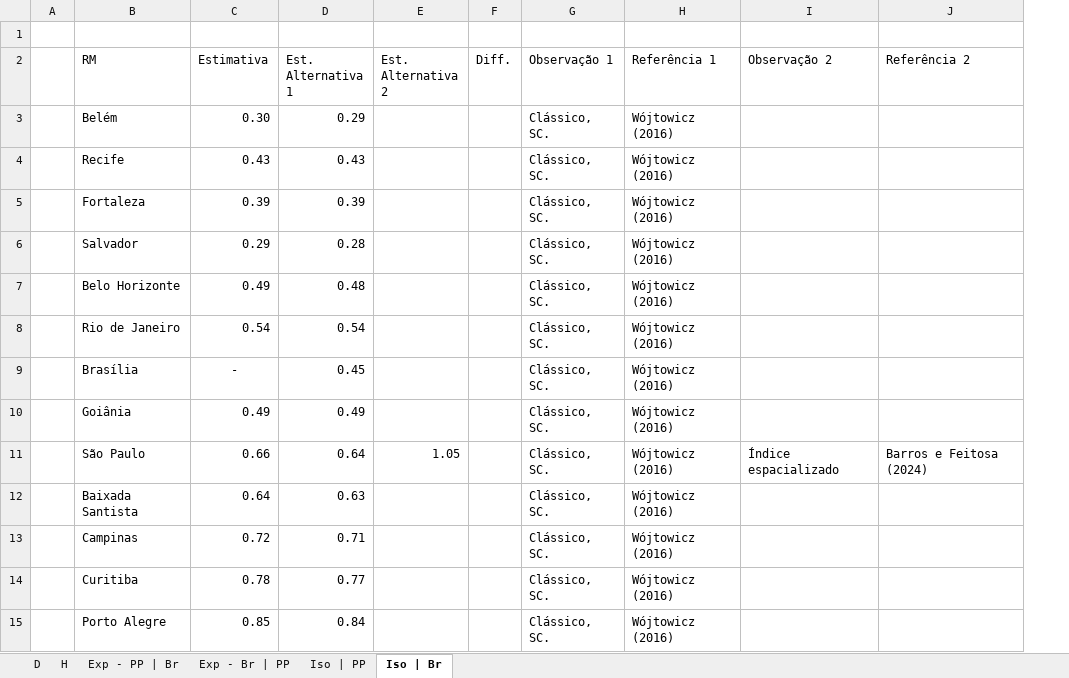
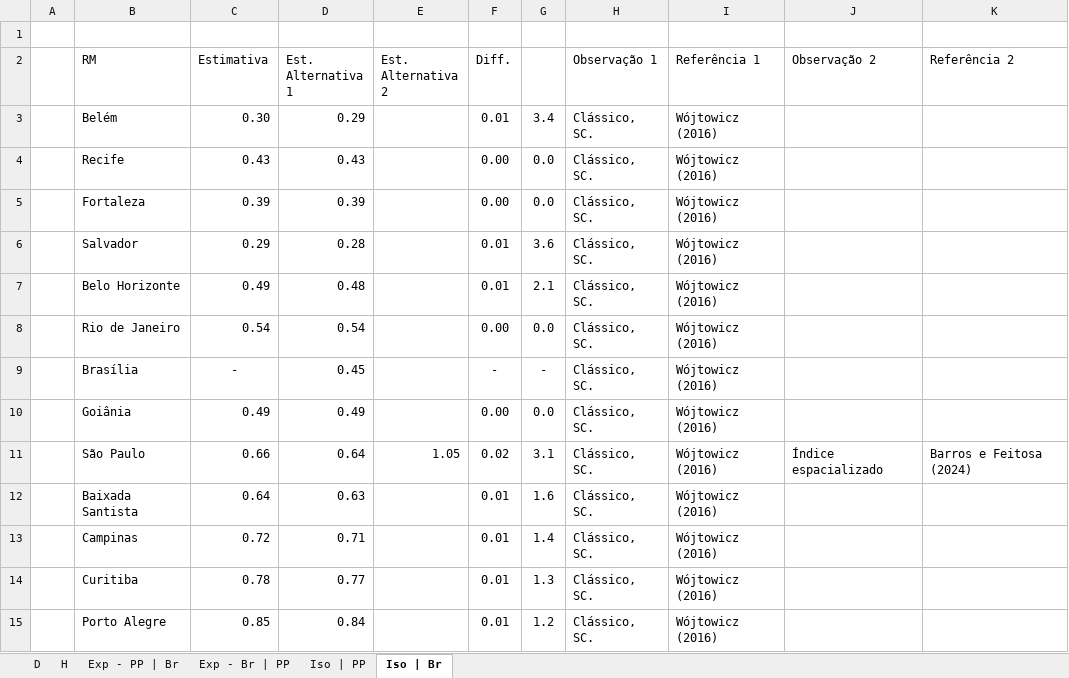
Before and after one commit to Afro-Cebrap/segreg_br, an Excel workbook: estudos/avaliacao_dados/C. Validade externa/C2. Known-group/Comparativo.xlsx, sheet Iso | Br, drawn as a sheet; values as stored, in another font and other column widths than the file's, no borders; the diff names each change by its address in the sheet, - before the commit and + after, or states it on an @@ line.

```diff
--- a/estudos/avaliacao_dados/C. Validade externa/C2. Known-group/Comparativo.xlsx (sheet Iso | Br)
+++ b/estudos/avaliacao_dados/C. Validade externa/C2. Known-group/Comparativo.xlsx (sheet Iso | Br)
+column G, rows 3-15: 3.4 | 0.0 | 0.0 | 3.6 | 2.1 | 0.0 | - | 0.0 | 3.1 | 1.6 | 1.4 | 1.3 | 1.2
-F3 (Diff.): (empty)
+F3 (Diff.): 0.01
-F4:F5 (Diff.): (empty)
+F4:F5 (Diff.): 0.00
-F6:F7 (Diff.): (empty)
+F6:F7 (Diff.): 0.01
-F8 (Diff.): (empty)
+F8 (Diff.): 0.00
-F9 (Diff.): (empty)
+F9 (Diff.): -
-F10 (Diff.): (empty)
+F10 (Diff.): 0.00
-F11 (Diff.): (empty)
+F11 (Diff.): 0.02
-F12:F15 (Diff.): (empty)
+F12:F15 (Diff.): 0.01
```
Also changed, not shown: sheet D.
